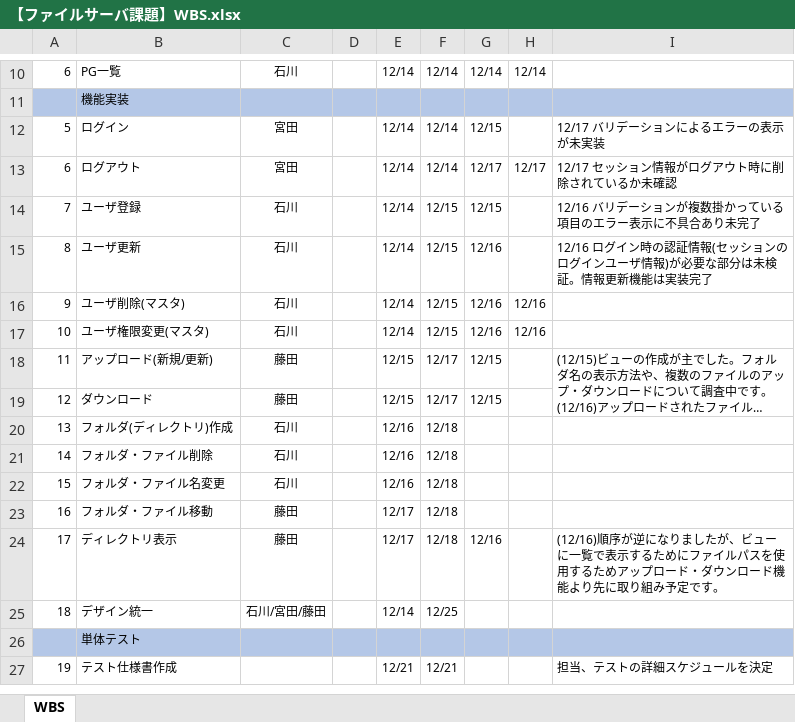
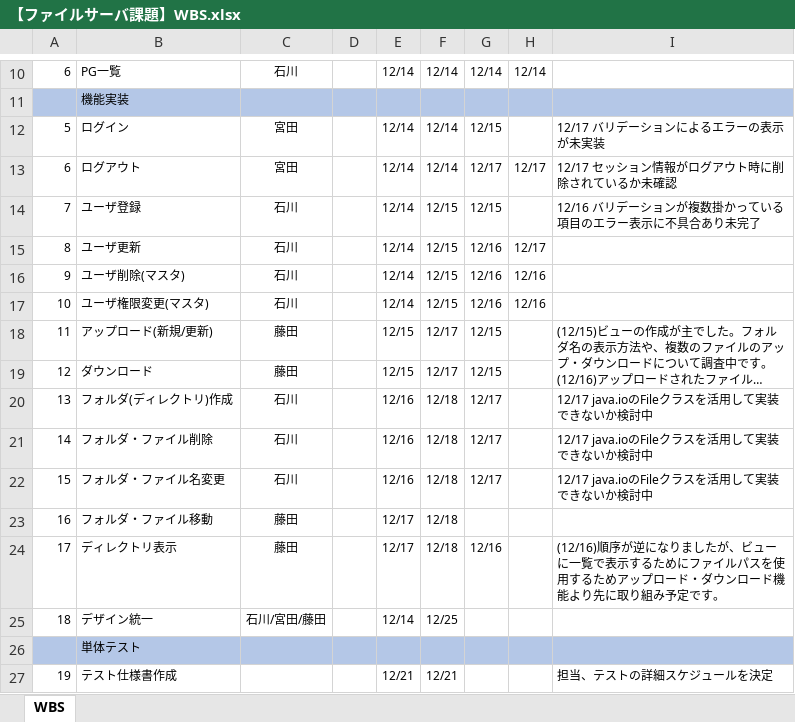
Before and after one commit to hirane/spring-project, an Excel workbook: document/【ファイルサーバ課題】WBS.xlsx, sheet WBS, drawn as a sheet; only a part is shown, gaps mark what is left out; long unchanged cells end in …; values as stored, in another font and other column widths than the file's, no borders; the diff names each change by its address in the sheet, - before the commit and + after, or states it on an @@ line.

Commit message:
ri-ishikawa
WBS本日作業分更新　12/17

```diff
--- a/document/【ファイルサーバ課題】WBS.xlsx (sheet WBS)
+++ b/document/【ファイルサーバ課題】WBS.xlsx (sheet WBS)
-H15: (empty)
+H15: 12/17
-I15: 12/16 ログイン時の認証情報(セッションのログインユーザ情報)が必要な部分は未検証。情報更新機能は実装完了
+I15: (empty)
-G20:G22: (empty)
+G20:G22: 12/17
-I20:I22: (empty)
+I20:I22: 12/17 java.ioのFileクラスを活用して実装できないか検討中
```
